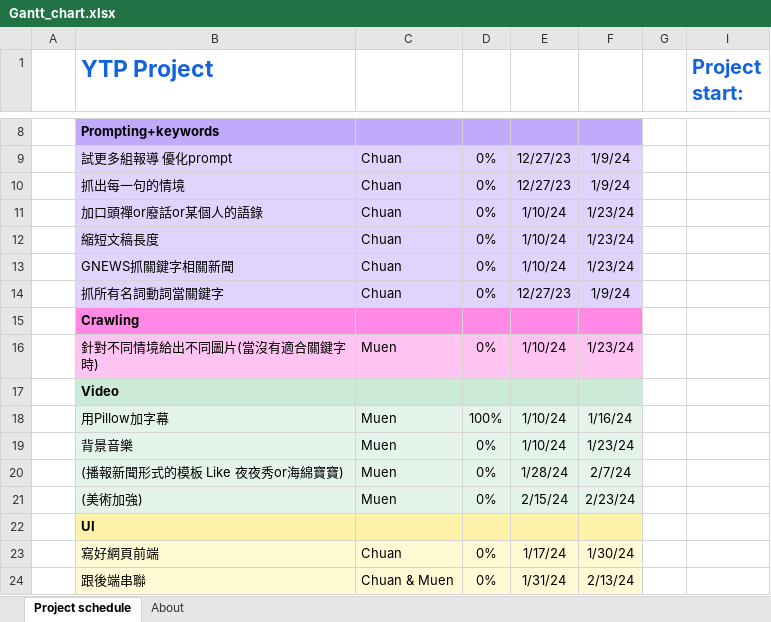
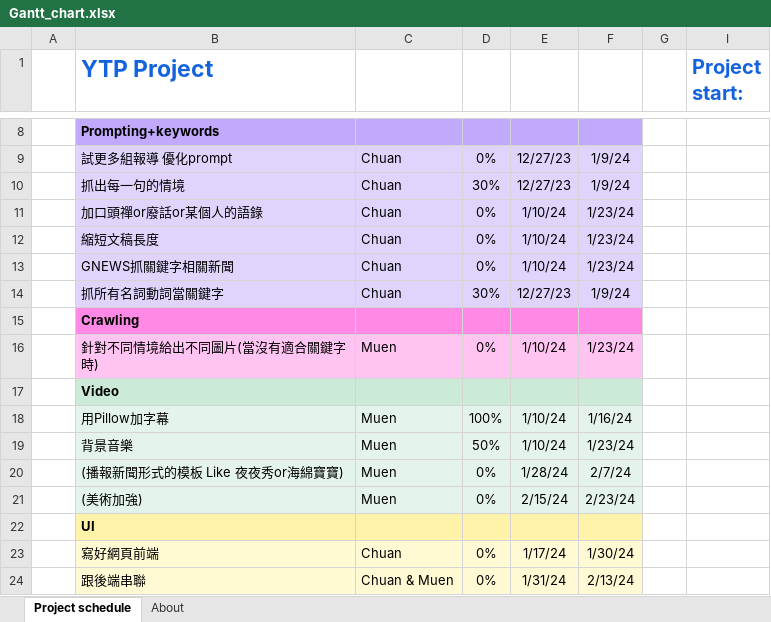
Before and after one commit to chuanEgg/autoNews, an Excel workbook: Gantt_chart.xlsx, sheet Project schedule, drawn as a sheet; only a part is shown, gaps mark what is left out; values as stored, in another font and other column widths than the file's, no borders; conditional formats not drawn; the diff names each change by its address in the sheet, - before the commit and + after, or states it on an @@ line.

```diff
--- a/Gantt_chart.xlsx (sheet Project schedule)
+++ b/Gantt_chart.xlsx (sheet Project schedule)
-D10: 0%
+D10: 30%
-D14: 0%
+D14: 30%
-D19: 0%
+D19: 50%
```
Also changed, not shown: 3 other files.
